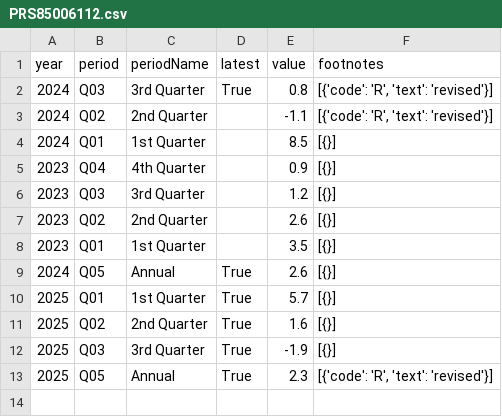
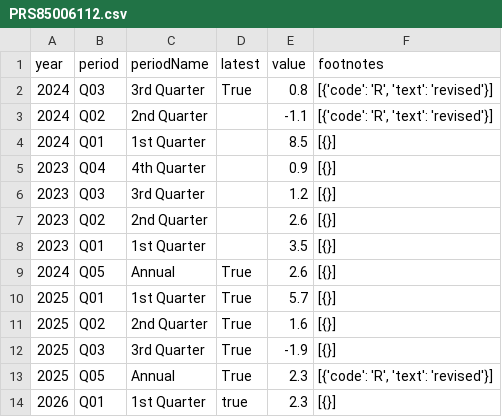
Before and after one commit to NileshPurnekar/streamlit_labor_census_dashboard, a CSV file: myfiles/PRS85006112.csv, drawn as a sheet; the diff names each change by its address in the sheet, - before the commit and + after, or states it on an @@ line.

```diff
--- a/myfiles/PRS85006112.csv
+++ b/myfiles/PRS85006112.csv
+row 14: 2026 | Q01 | 1st Quarter | true | 2.3 | [{}]
```
Also changed, not shown: myfiles/CES0000000001.csv, myfiles/LNS14000000.csv, 2 other files.
